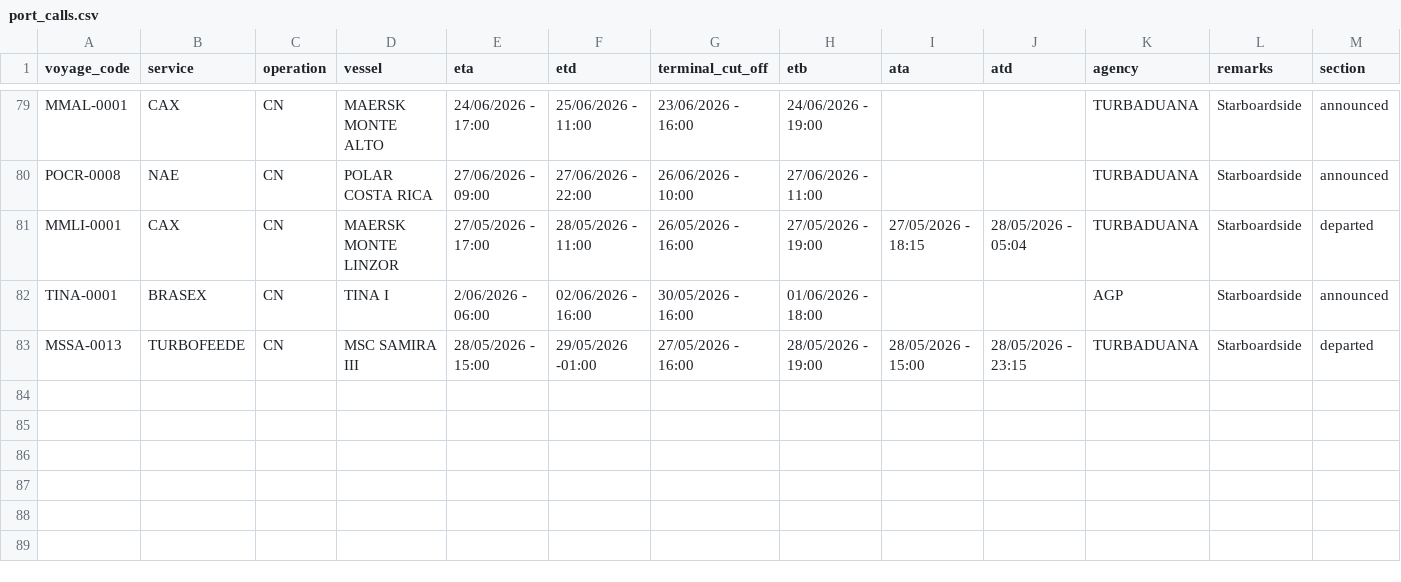
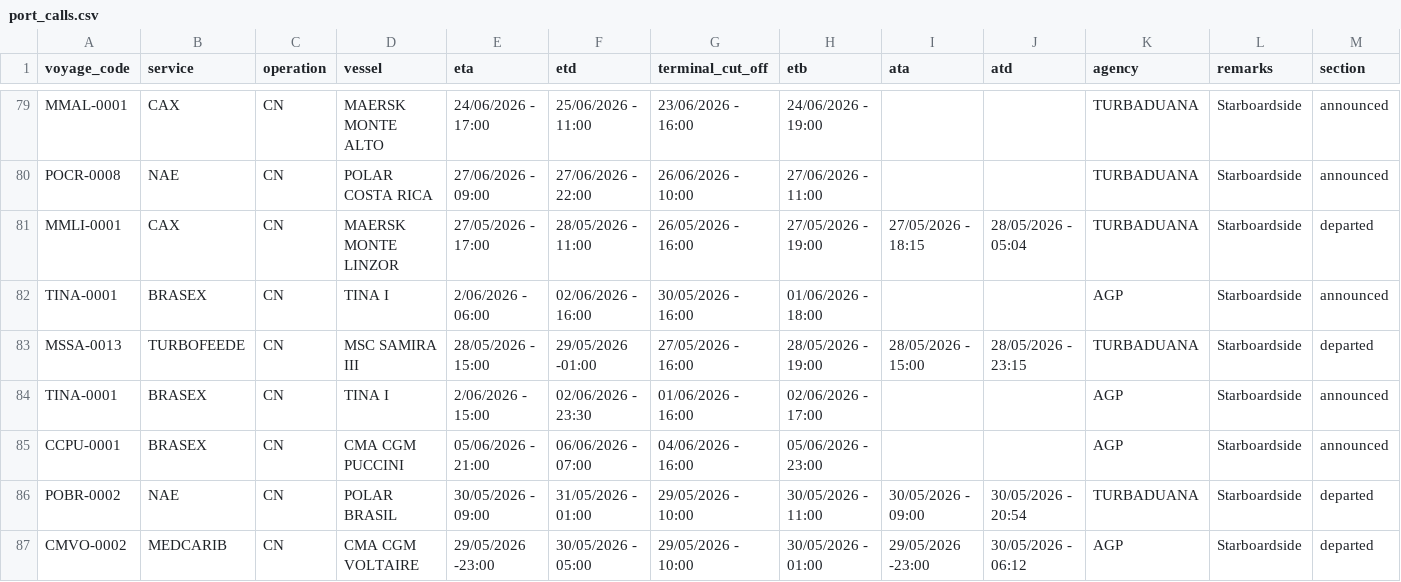
Before and after one commit to flocdr/port-monitor, a CSV file: data/port_calls.csv, drawn as a sheet; only a part is shown, gaps mark what is left out; rows hold the shown columns only; the diff names each change by its address in the sheet, - before the commit and + after, or states it on an @@ line.

```diff
--- a/data/port_calls.csv
+++ b/data/port_calls.csv
+row 84: TINA-0001 | BRASEX | CN | TINA I | 2/06/2026 - 15:00 | 02/06/2026 - 23:30 | 01/06/2026 - 16:00 | 02/06/2026 - 17:00 |  |  | AGP | Starboardside | announced
+row 85: CCPU-0001 | BRASEX | CN | CMA CGM PUCCINI | 05/06/2026 - 21:00 | 06/06/2026 - 07:00 | 04/06/2026 - 16:00 | 05/06/2026 - 23:00 |  |  | AGP | Starboardside | announced
+row 86: POBR-0002 | NAE | CN | POLAR BRASIL | 30/05/2026 - 09:00 | 31/05/2026 - 01:00 | 29/05/2026 - 10:00 | 30/05/2026 - 11:00 | 30/05/2026 - 09:00 | 30/05/2026 - 20:54 | TURBADUANA | Starboardside | departed
+row 87: CMVO-0002 | MEDCARIB | CN | CMA CGM VOLTAIRE | 29/05/2026 -23:00 | 30/05/2026 - 05:00 | 29/05/2026 - 10:00 | 30/05/2026 - 01:00 | 29/05/2026 -23:00 | 30/05/2026 - 06:12 | AGP | Starboardside | departed
```
Also changed, not shown: 1 other file.
